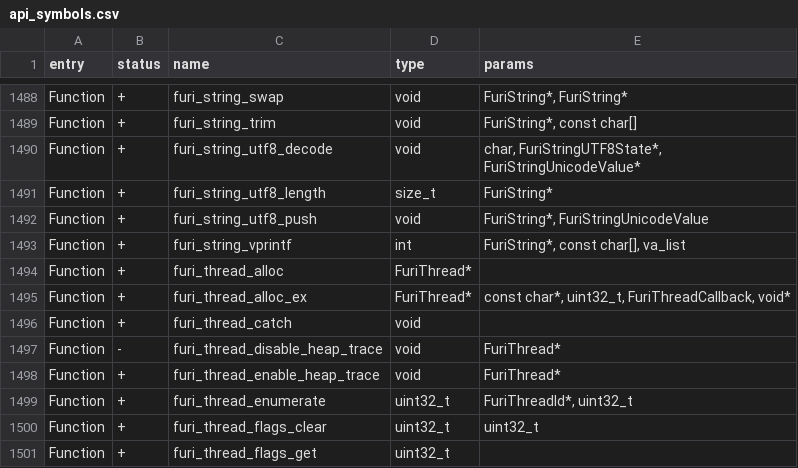
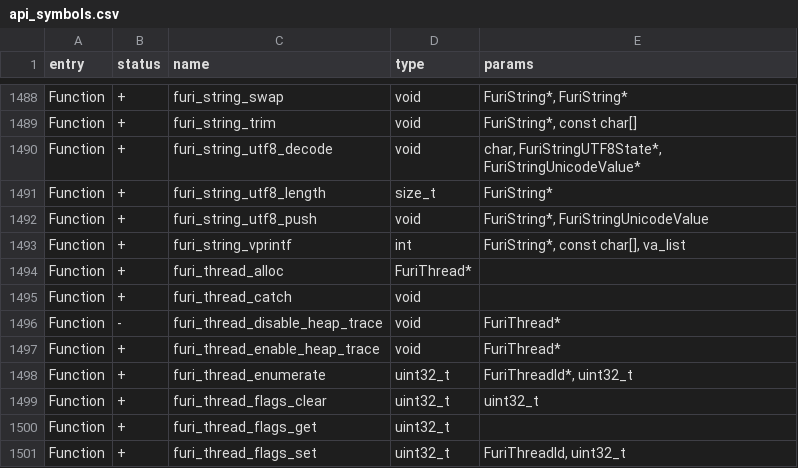
Before and after one commit to Gustav-png/Moon-Firmware, a CSV file: firmware/targets/f7/api_symbols.csv, drawn as a sheet; only a part is shown, gaps mark what is left out; the shorter side is filled out with more unchanged rows; the diff names each change by its address in the sheet, - before the commit and + after, or states it on an @@ line.

```diff
--- a/firmware/targets/f7/api_symbols.csv
+++ b/firmware/targets/f7/api_symbols.csv
-row 1495: Function | + | furi_thread_alloc_ex | FuriThread* | const char*, uint32_t, FuriThreadCallback, void*
```
Also changed, not shown: 37 other files.
